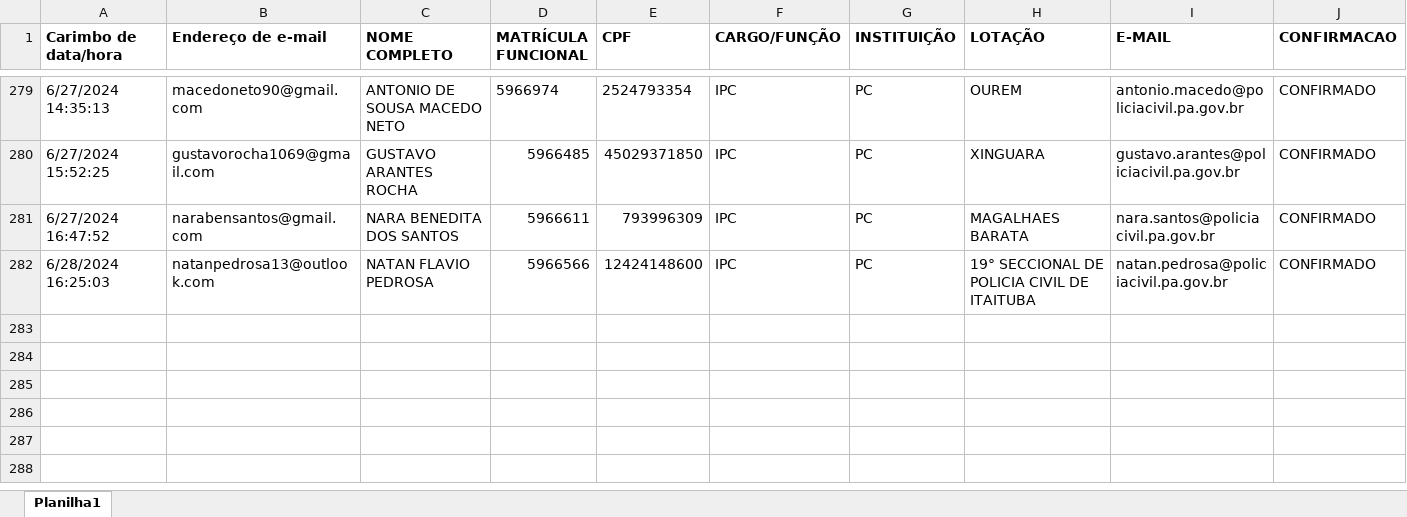
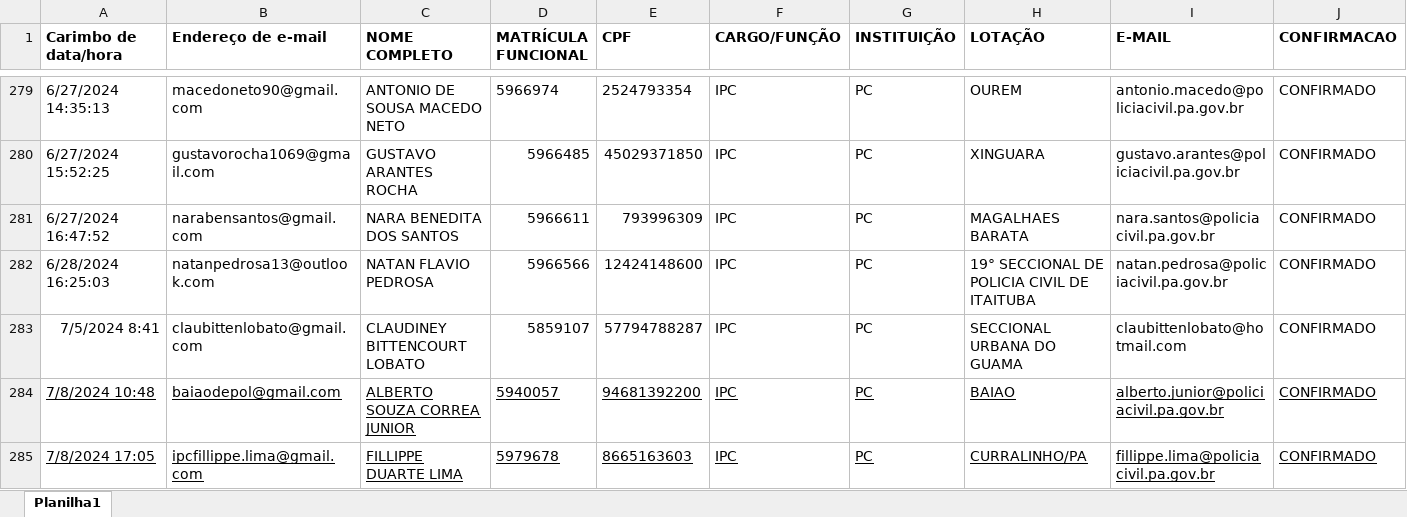
Before and after one commit to ianroddrs/IMEIGuardWEB, an Excel workbook: cad_user/USUARIOS CONFIRMADOS IMEIGUARD.xlsx, sheet Planilha1, drawn as a sheet; only a part is shown, gaps mark what is left out; values as stored, in another font and other column widths than the file's, no borders; the diff names each change by its address in the sheet, - before the commit and + after, or states it on an @@ line.

```diff
--- a/cad_user/USUARIOS CONFIRMADOS IMEIGUARD.xlsx (sheet Planilha1)
+++ b/cad_user/USUARIOS CONFIRMADOS IMEIGUARD.xlsx (sheet Planilha1)
+row 283: 7/5/2024 8:41 | claubittenlobato@gmail.com | CLAUDINEY BITTENCOURT LOBATO | 5859107 | 57794788287 | IPC | PC | SECCIONAL URBANA DO GUAMA | claubittenlobato@hotmail.com | CONFIRMADO
+row 284: 7/8/2024 10:48 | baiaodepol@gmail.com | ALBERTO SOUZA CORREA JUNIOR | 5940057 | 94681392200 | IPC | PC | BAIAO | alberto.junior@policiacivil.pa.gov.br | CONFIRMADO
+row 285: 7/8/2024 17:05 | ipcfillippe.lima@gmail.com | FILLIPPE DUARTE LIMA | 5979678 | 8665163603 | IPC | PC | CURRALINHO/PA | fillippe.lima@policiacivil.pa.gov.br | CONFIRMADO
```
Also changed, not shown: cad_user/IMEI GUARD (respostas).xlsx, cad_user/LOT13IMEIGUARD.xlsx, 10 other files.
